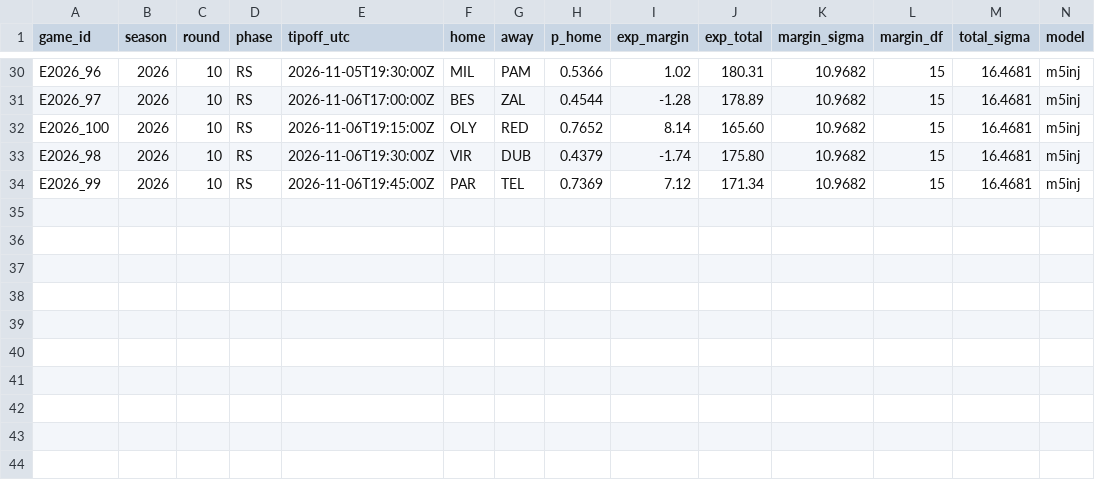
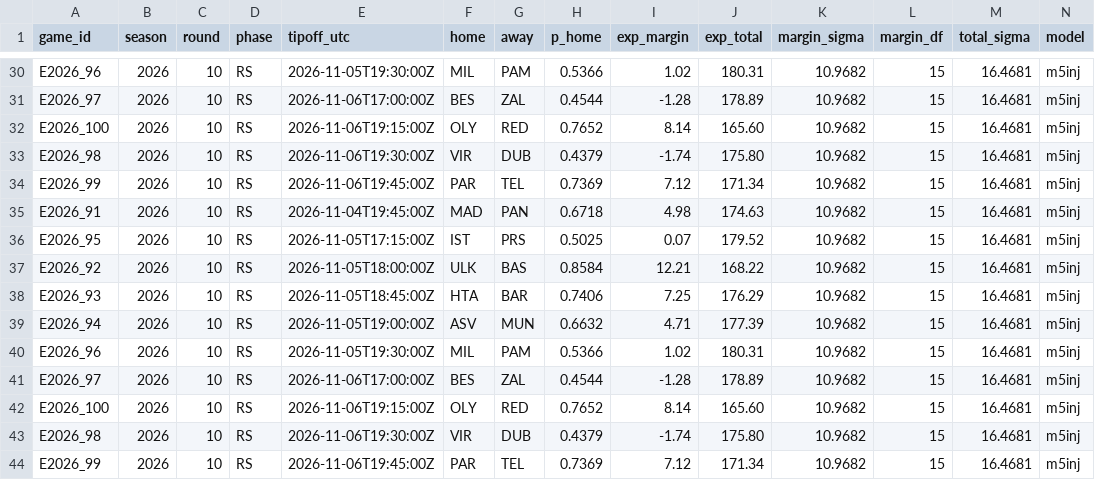
Before and after one commit to straf10/675hoops-Euroleague-Analytics, a CSV file: predictions/euroleague_m5inj_2026-27.csv, drawn as a sheet; only a part is shown, gaps mark what is left out; rows hold the shown columns only; the diff names each change by its address in the sheet, - before the commit and + after, or states it on an @@ line.

```diff
--- a/predictions/euroleague_m5inj_2026-27.csv
+++ b/predictions/euroleague_m5inj_2026-27.csv
+row 35: E2026_91 | 2026 | 10 | RS | 2026-11-04T19:45:00Z | MAD | PAN | 0.6718 | 4.98 | 174.63 | 10.9682 | 15 | 16.4681 | m5inj
+row 36: E2026_95 | 2026 | 10 | RS | 2026-11-05T17:15:00Z | IST | PRS | 0.5025 | 0.07 | 179.52 | 10.9682 | 15 | 16.4681 | m5inj
+row 37: E2026_92 | 2026 | 10 | RS | 2026-11-05T18:00:00Z | ULK | BAS | 0.8584 | 12.21 | 168.22 | 10.9682 | 15 | 16.4681 | m5inj
+row 38: E2026_93 | 2026 | 10 | RS | 2026-11-05T18:45:00Z | HTA | BAR | 0.7406 | 7.25 | 176.29 | 10.9682 | 15 | 16.4681 | m5inj
+row 39: E2026_94 | 2026 | 10 | RS | 2026-11-05T19:00:00Z | ASV | MUN | 0.6632 | 4.71 | 177.39 | 10.9682 | 15 | 16.4681 | m5inj
+row 40: E2026_96 | 2026 | 10 | RS | 2026-11-05T19:30:00Z | MIL | PAM | 0.5366 | 1.02 | 180.31 | 10.9682 | 15 | 16.4681 | m5inj
+row 41: E2026_97 | 2026 | 10 | RS | 2026-11-06T17:00:00Z | BES | ZAL | 0.4544 | -1.28 | 178.89 | 10.9682 | 15 | 16.4681 | m5inj
+row 42: E2026_100 | 2026 | 10 | RS | 2026-11-06T19:15:00Z | OLY | RED | 0.7652 | 8.14 | 165.60 | 10.9682 | 15 | 16.4681 | m5inj
+row 43: E2026_98 | 2026 | 10 | RS | 2026-11-06T19:30:00Z | VIR | DUB | 0.4379 | -1.74 | 175.80 | 10.9682 | 15 | 16.4681 | m5inj
+row 44: E2026_99 | 2026 | 10 | RS | 2026-11-06T19:45:00Z | PAR | TEL | 0.7369 | 7.12 | 171.34 | 10.9682 | 15 | 16.4681 | m5inj
```
Also changed, not shown: odds/api_calls.csv, odds/euroleague_2026-27.csv, 2 other files.
